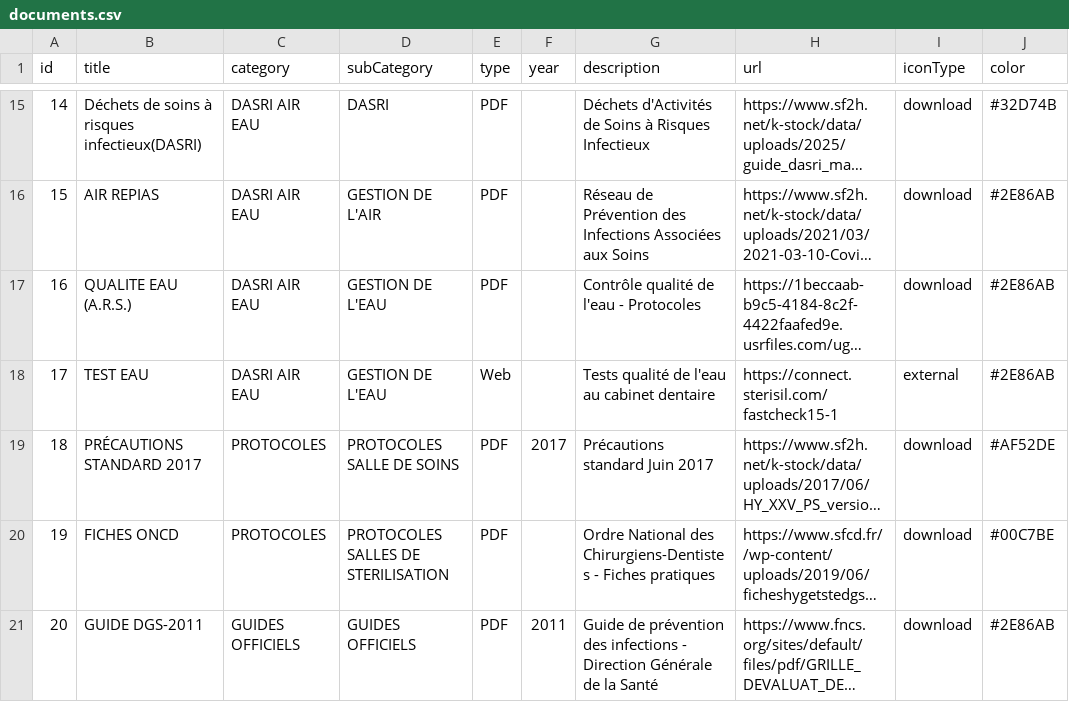
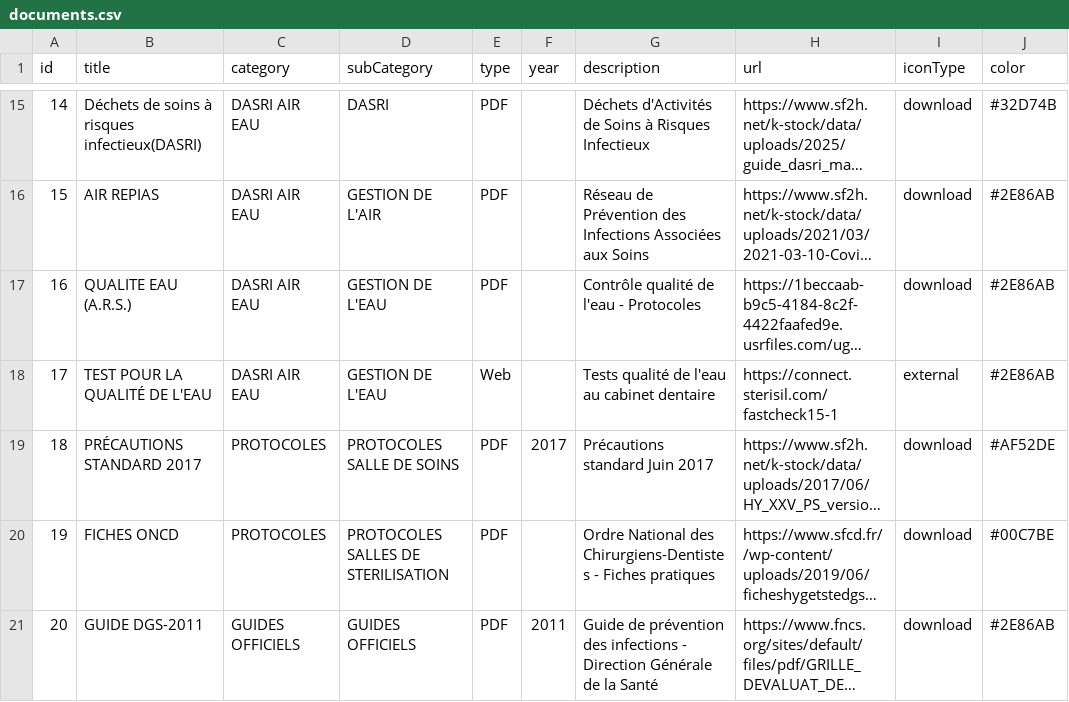
Before and after one commit to alexandreshenouda/ctapratique, a CSV file: assets/documents.csv, drawn as a sheet; only a part is shown, gaps mark what is left out; long unchanged cells end in …; the diff names each change by its address in the sheet, - before the commit and + after, or states it on an @@ line.

Commit message:
Update documents.csv

```diff
--- a/assets/documents.csv
+++ b/assets/documents.csv
-B18 (title): TEST EAU
+B18 (title): TEST POUR LA QUALITÉ DE L'EAU
```
